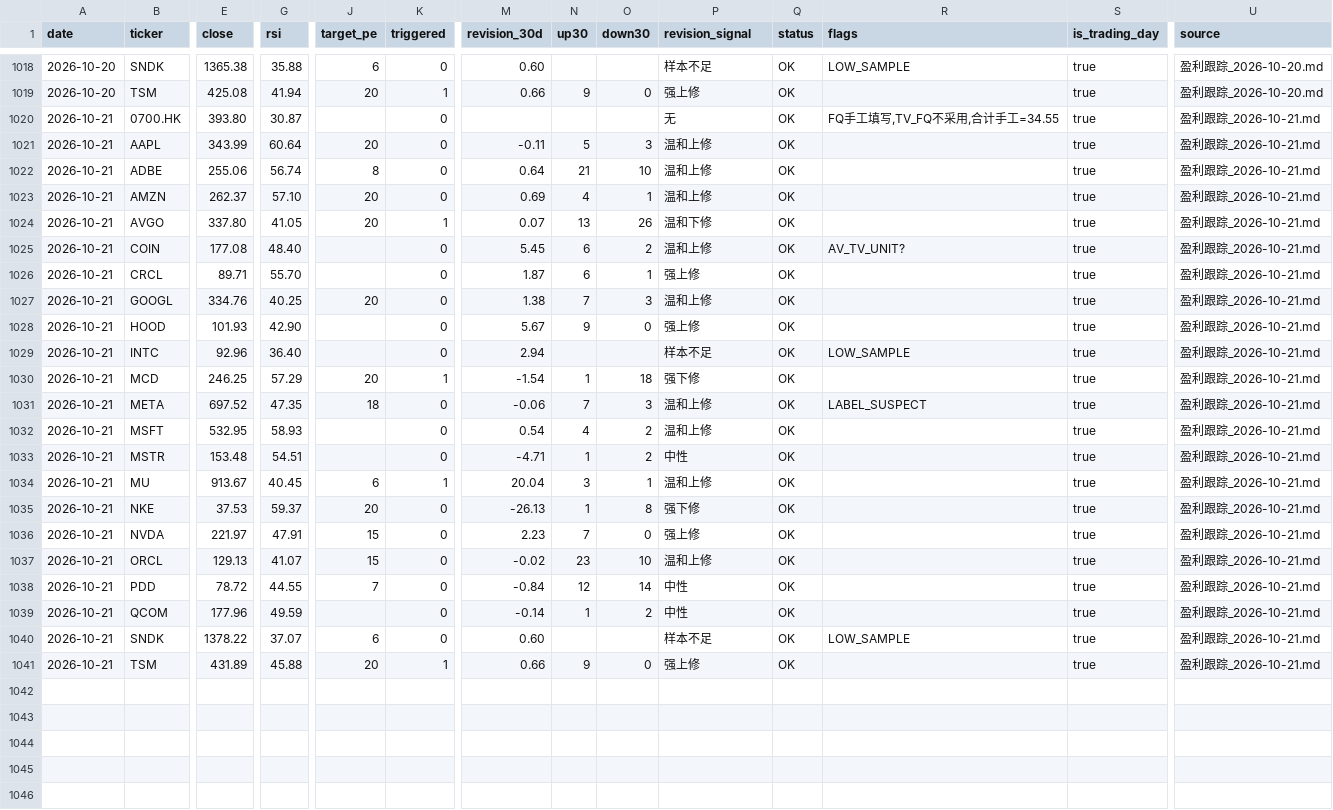
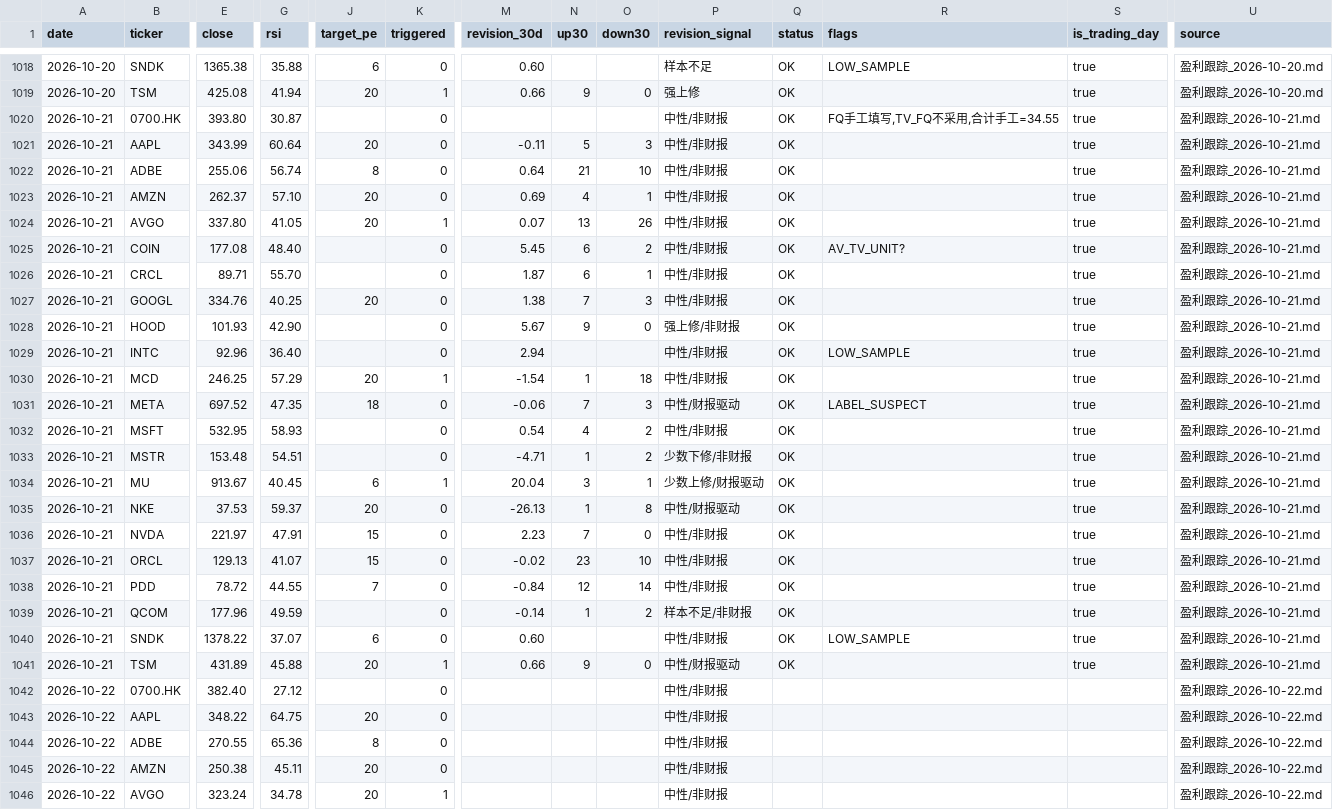
Before and after one commit to cool1990/invest-dashboard_v1, a CSV file: data/earnings/daily.csv, drawn as a sheet; only a part is shown, gaps mark what is left out; rows hold the shown columns only; the diff covers the shown part only; the diff names each change by its address in the sheet, - before the commit and + after, or states it on an @@ line.

```diff
--- a/data/earnings/daily.csv
+++ b/data/earnings/daily.csv
-P1020 (revision_signal): 无
+P1020 (revision_signal): 中性/非财报
-P1021:P1023 (revision_signal): 温和上修
+P1021:P1023 (revision_signal): 中性/非财报
-P1024 (revision_signal): 温和下修
+P1024 (revision_signal): 中性/非财报
-P1025 (revision_signal): 温和上修
+P1025 (revision_signal): 中性/非财报
-P1026 (revision_signal): 强上修
+P1026 (revision_signal): 中性/非财报
-P1027 (revision_signal): 温和上修
+P1027 (revision_signal): 中性/非财报
-P1028 (revision_signal): 强上修
+P1028 (revision_signal): 强上修/非财报
-P1029 (revision_signal): 样本不足
+P1029 (revision_signal): 中性/非财报
-P1030 (revision_signal): 强下修
+P1030 (revision_signal): 中性/非财报
-P1031 (revision_signal): 温和上修
+P1031 (revision_signal): 中性/财报驱动
-P1032 (revision_signal): 温和上修
+P1032 (revision_signal): 中性/非财报
-P1033 (revision_signal): 中性
+P1033 (revision_signal): 少数下修/非财报
-P1034 (revision_signal): 温和上修
+P1034 (revision_signal): 少数上修/财报驱动
-P1035 (revision_signal): 强下修
+P1035 (revision_signal): 中性/财报驱动
-P1036 (revision_signal): 强上修
+P1036 (revision_signal): 中性/非财报
-P1037 (revision_signal): 温和上修
+P1037 (revision_signal): 中性/非财报
-P1038 (revision_signal): 中性
+P1038 (revision_signal): 中性/非财报
-P1039 (revision_signal): 中性
+P1039 (revision_signal): 样本不足/非财报
-P1040 (revision_signal): 样本不足
+P1040 (revision_signal): 中性/非财报
-P1041 (revision_signal): 强上修
+P1041 (revision_signal): 中性/财报驱动
+row 1042: 2026-10-22 | 0700.HK | 382.40 | 27.12 |  | 0 |  |  |  | 中性/非财报 |  |  |  | 盈利跟踪_2026-10-22.md
+row 1043: 2026-10-22 | AAPL | 348.22 | 64.75 | 20 | 0 |  |  |  | 中性/非财报 |  |  |  | 盈利跟踪_2026-10-22.md
+row 1044: 2026-10-22 | ADBE | 270.55 | 65.36 | 8 | 0 |  |  |  | 中性/非财报 |  |  |  | 盈利跟踪_2026-10-22.md
+row 1045: 2026-10-22 | AMZN | 250.38 | 45.11 | 20 | 0 |  |  |  | 中性/非财报 |  |  |  | 盈利跟踪_2026-10-22.md
+row 1046: 2026-10-22 | AVGO | 323.24 | 34.78 | 20 | 1 |  |  |  | 中性/非财报 |  |  |  | 盈利跟踪_2026-10-22.md
```
Also changed, not shown: 17 added rows elsewhere in this file, data/earnings/summary.csv, data/filings/announcements.csv, 5 other files.
